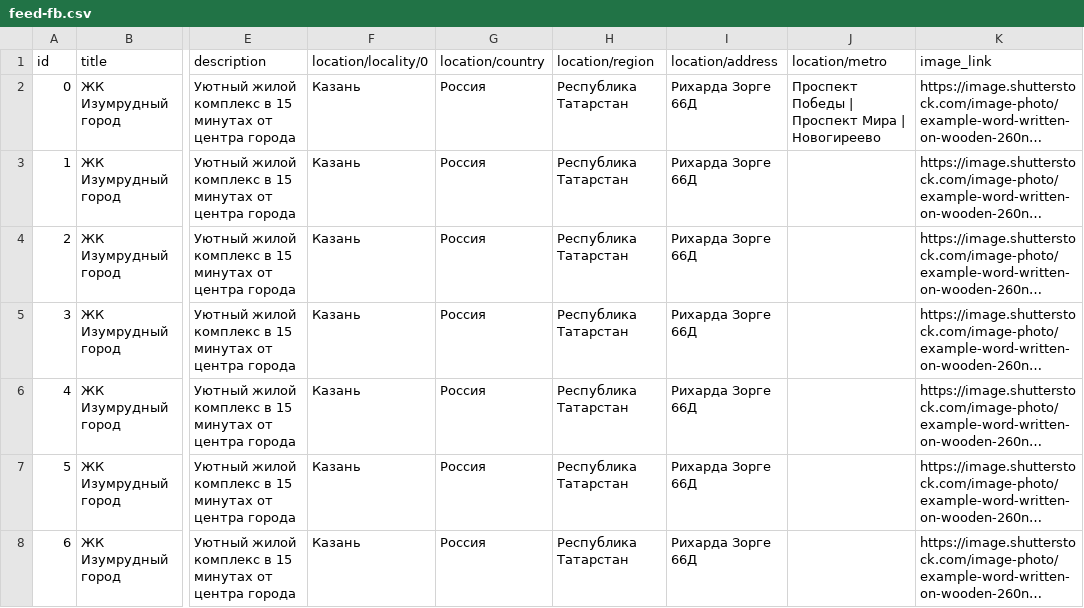
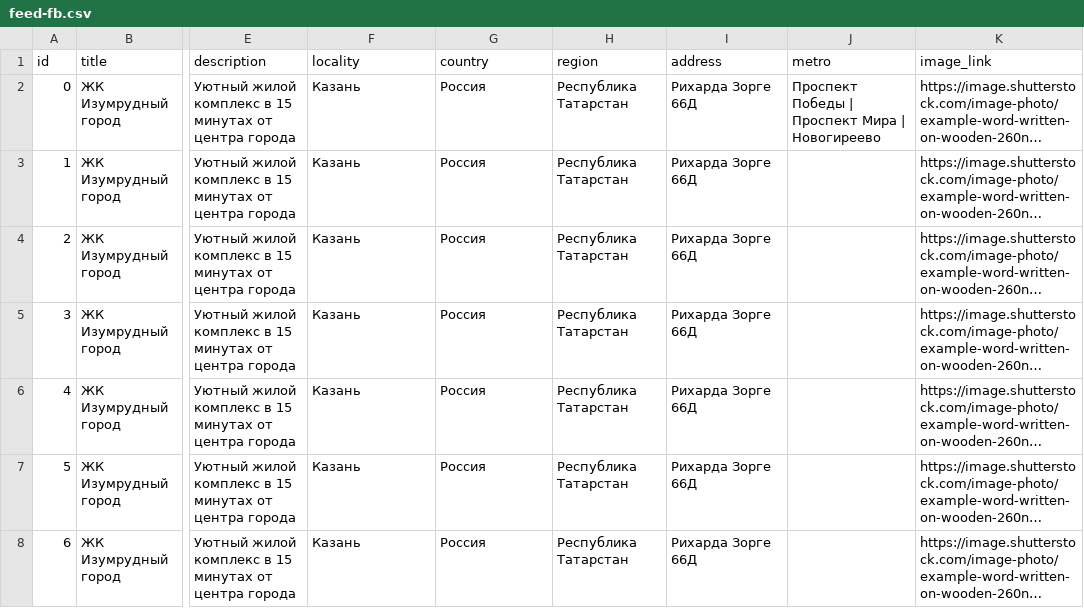
Before and after one commit to RinatR/incorrect_feeds, a CSV file: feed-fb.csv, drawn as a sheet; only a part is shown, gaps mark what is left out; long unchanged cells end in …; the diff names each change by its address in the sheet, - before the commit and + after, or states it on an @@ line.

Commit message:
Update feed-fb.csv

```diff
--- a/feed-fb.csv
+++ b/feed-fb.csv
-F1: location/locality/0
+F1: locality
-G1: location/country
+G1: country
-H1: location/region
+H1: region
-I1: location/address
+I1: address
-J1: location/metro
+J1: metro
```
